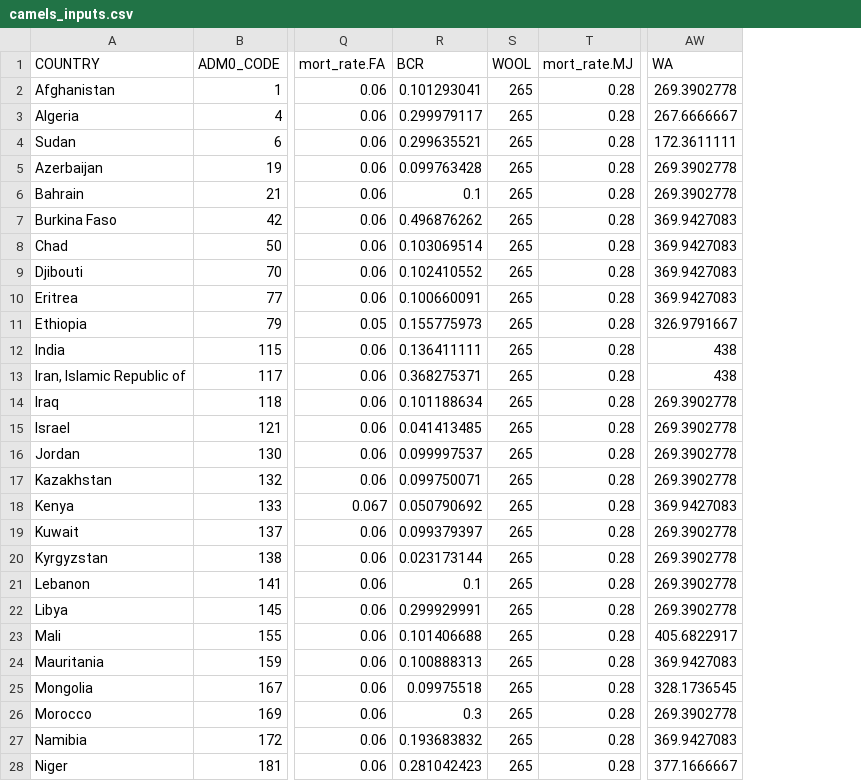
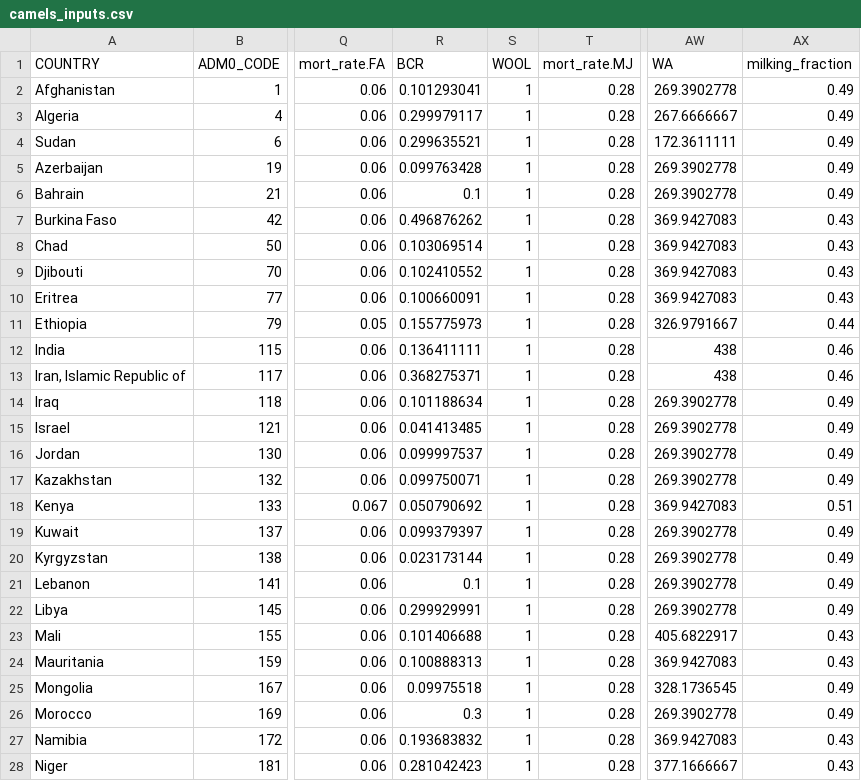
Before and after one commit to un-fao/GLEAM, a CSV file: inst/extdata/pre-processing-inputs/Camelids/camels_inputs.csv, drawn as a sheet; only a part is shown, gaps mark what is left out; the diff covers the shown part only; the diff names each change by its address in the sheet, - before the commit and + after, or states it on an @@ line.

Commit message:
Updated file (camelids)

```diff
--- a/inst/extdata/pre-processing-inputs/Camelids/camels_inputs.csv
+++ b/inst/extdata/pre-processing-inputs/Camelids/camels_inputs.csv
+column AX (milking_fraction), rows 2-28: 0.49 | 0.49 | 0.49 | 0.49 | 0.49 | 0.43 | 0.43 | 0.43 | 0.43 | 0.44 | 0.46 | 0.46 | 0.49 | 0.49 | 0.49 | 0.49 | 0.51 | 0.49 | 0.49 | 0.49 | 0.49 | 0.43 | 0.43 | 0.49 | 0.49 | 0.43 | 0.43
-S2:S28 (WOOL): 265
+S2:S28 (WOOL): 1
```
Also changed, not shown: 19 edited cells elsewhere in this file.
